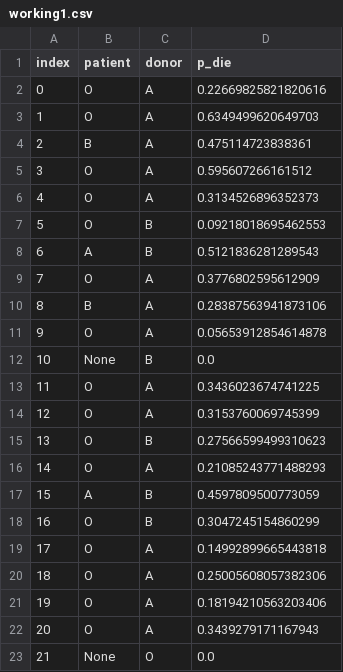
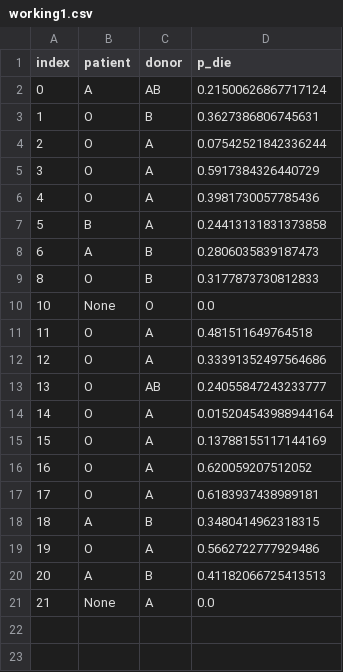
Before and after one commit to lucadwong/kidney_solver, a CSV file: working/working1.csv, drawn as a sheet.

Commit message:
fix altruistic donor set up

```diff
--- a/working/working1.csv
+++ b/working/working1.csv
@@ -1,23 +1,21 @@
 index,patient,donor,p_die
-0,O,A,0.22669825821820616
-1,O,A,0.6349499620649703
-2,B,A,0.475114723838361
-3,O,A,0.595607266161512
-4,O,A,0.3134526896352373
-5,O,B,0.09218018695462553
-6,A,B,0.5121836281289543
-7,O,A,0.3776802595612909
-8,B,A,0.28387563941873106
-9,O,A,0.05653912854614878
-10,None,B,0.0
-11,O,A,0.3436023674741225
-12,O,A,0.3153760069745399
-13,O,B,0.27566599499310623
-14,O,A,0.21085243771488293
-15,A,B,0.4597809500773059
-16,O,B,0.3047245154860299
-17,O,A,0.14992899665443818
-18,O,A,0.25005608057382306
-19,O,A,0.18194210563203406
-20,O,A,0.3439279171167943
-21,None,O,0.0
+0,A,AB,0.21500626867717124
+1,O,B,0.3627386806745631
+2,O,A,0.07542521842336244
+3,O,A,0.5917384326440729
+4,O,A,0.3981730057785436
+5,B,A,0.24413131831373858
+6,A,B,0.2806035839187473
+8,O,B,0.3177873730812833
+10,None,O,0.0
+11,O,A,0.481511649764518
+12,O,A,0.33391352497564686
+13,O,AB,0.24055847243233777
+14,O,A,0.015204543988944164
+15,O,A,0.13788155117144169
+16,O,A,0.620059207512052
+17,O,A,0.6183937438989181
+18,A,B,0.3480414962318315
+19,O,A,0.5662722777929486
+20,A,B,0.41182066725413513
+21,None,A,0.0
```
Also changed, not shown: working/working0.csv, 13 other files.
